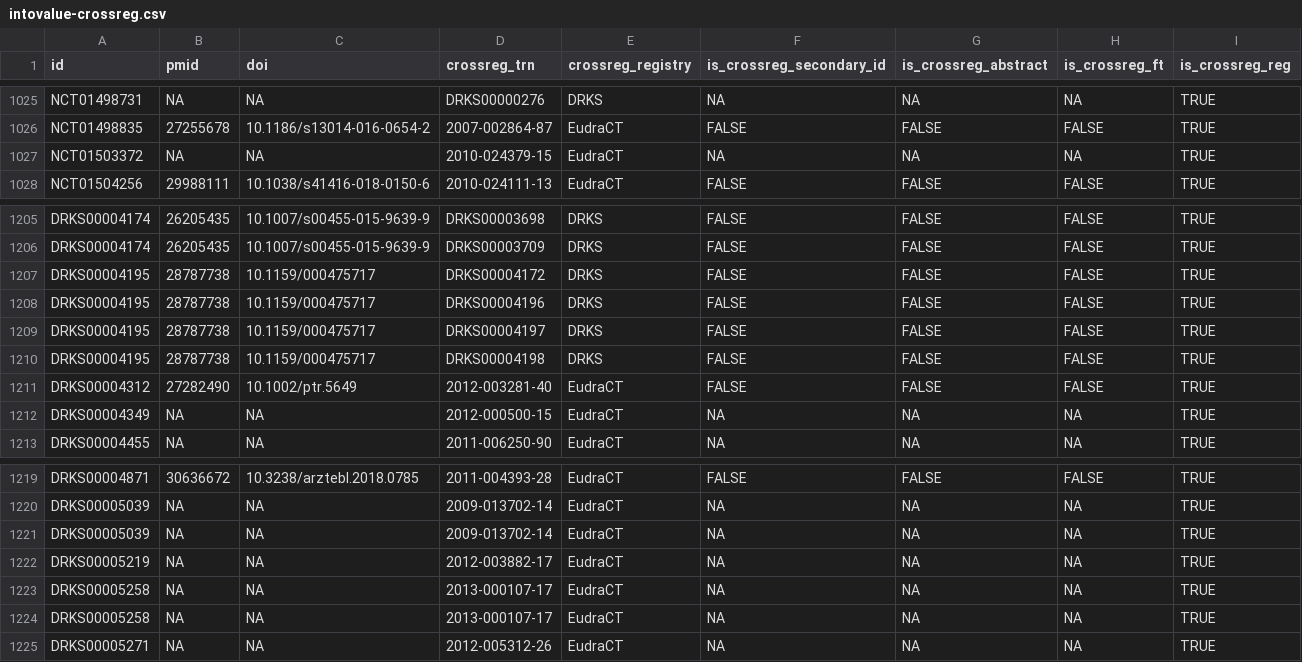
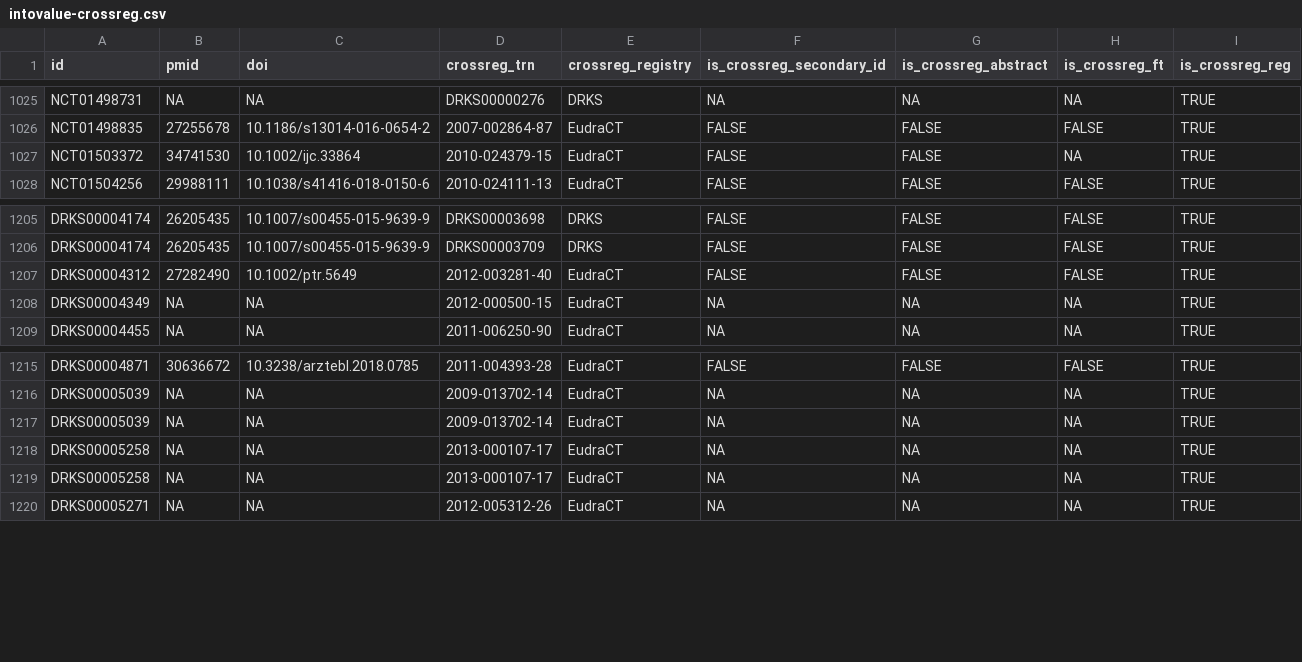
Before and after one commit to quest-bih/tv-ct-transparency, a CSV file: data/raw/intovalue-crossreg.csv, drawn as a sheet; only a part is shown, gaps mark what is left out.

Commit message:
Update iv data

```diff
--- a/data/raw/intovalue-crossreg.csv
+++ b/data/raw/intovalue-crossreg.csv
@@ -1026,3 +1026,3 @@ NCT01498731,NA,NA,DRKS00000276,DRKS,NA,NA,NA,TRUE
 NCT01498835,27255678,10.1186/s13014-016-0654-2,2007-002864-87,EudraCT,FALSE,FALSE,FALSE,TRUE
-NCT01503372,NA,NA,2010-024379-15,EudraCT,NA,NA,NA,TRUE
+NCT01503372,34741530,10.1002/ijc.33864,2010-024379-15,EudraCT,FALSE,FALSE,NA,TRUE
 NCT01504256,29988111,10.1038/s41416-018-0150-6,2010-024111-13,EudraCT,FALSE,FALSE,FALSE,TRUE
@@ -1206,6 +1206,2 @@ DRKS00004174,26205435,10.1007/s00455-015-9639-9,DRKS00003698,DRKS,FALSE,FALSE,FA
 DRKS00004174,26205435,10.1007/s00455-015-9639-9,DRKS00003709,DRKS,FALSE,FALSE,FALSE,TRUE
-DRKS00004195,28787738,10.1159/000475717,DRKS00004172,DRKS,FALSE,FALSE,FALSE,TRUE
-DRKS00004195,28787738,10.1159/000475717,DRKS00004196,DRKS,FALSE,FALSE,FALSE,TRUE
-DRKS00004195,28787738,10.1159/000475717,DRKS00004197,DRKS,FALSE,FALSE,FALSE,TRUE
-DRKS00004195,28787738,10.1159/000475717,DRKS00004198,DRKS,FALSE,FALSE,FALSE,TRUE
 DRKS00004312,27282490,10.1002/ptr.5649,2012-003281-40,EudraCT,FALSE,FALSE,FALSE,TRUE
@@ -1221,3 +1217,2 @@ DRKS00005039,NA,NA,2009-013702-14,EudraCT,NA,NA,NA,TRUE
 DRKS00005039,NA,NA,2009-013702-14,EudraCT,NA,NA,NA,TRUE
-DRKS00005219,NA,NA,2012-003882-17,EudraCT,NA,NA,NA,TRUE
 DRKS00005258,NA,NA,2013-000107-17,EudraCT,NA,NA,NA,TRUE
```
Also changed, not shown: 3 other files.
